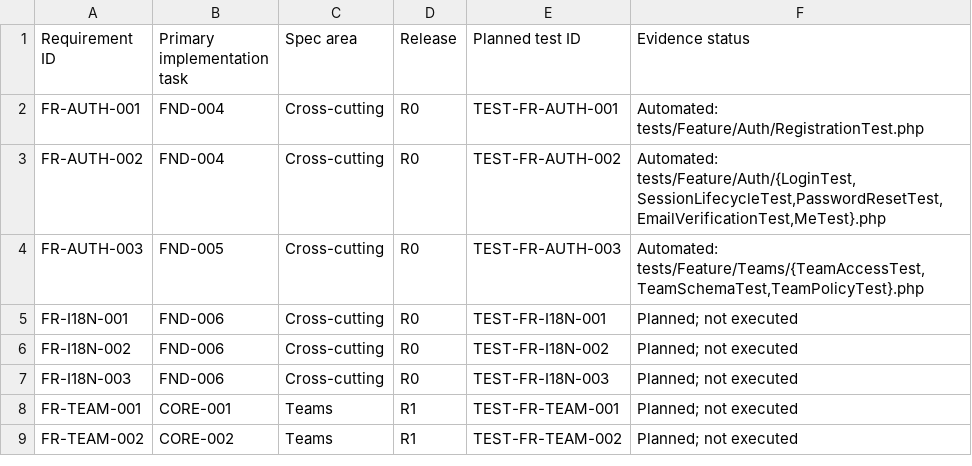
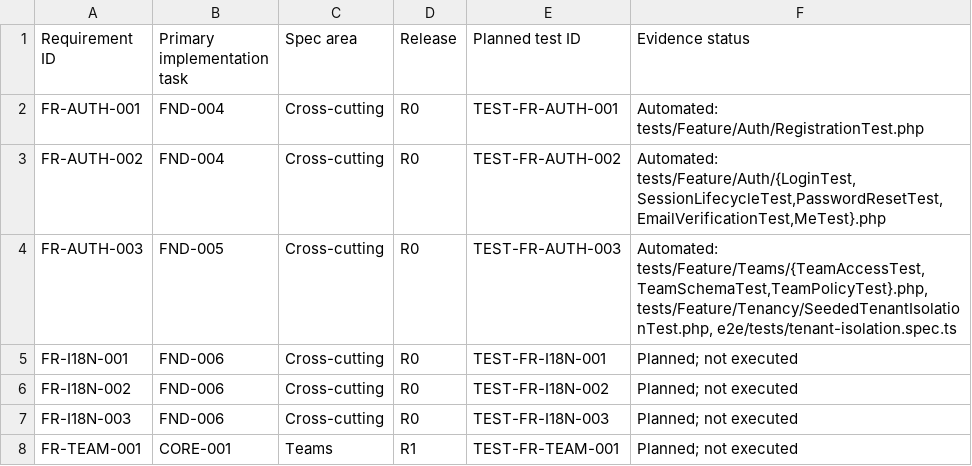
Before and after one commit to devOMAR-2/SN3, a CSV file: docs/TRACEABILITY.csv, drawn as a sheet; only a part is shown; the shorter side is filled out with more unchanged rows.

```diff
--- a/docs/TRACEABILITY.csv
+++ b/docs/TRACEABILITY.csv
@@ -3,3 +3,3 @@ FR-AUTH-001,FND-004,Cross-cutting,R0,TEST-FR-AUTH-001,Automated: tests/Feature/A
 FR-AUTH-002,FND-004,Cross-cutting,R0,TEST-FR-AUTH-002,"Automated: tests/Feature/Auth/{LoginTest,SessionLifecycleTest,PasswordResetTest,EmailVerificationTest,MeTest}.php"
-FR-AUTH-003,FND-005,Cross-cutting,R0,TEST-FR-AUTH-003,"Automated: tests/Feature/Teams/{TeamAccessTest,TeamSchemaTest,TeamPolicyTest}.php"
+FR-AUTH-003,FND-005,Cross-cutting,R0,TEST-FR-AUTH-003,"Automated: tests/Feature/Teams/{TeamAccessTest,TeamSchemaTest,TeamPolicyTest}.php, tests/Feature/Tenancy/SeededTenantIsolationTest.php, e2e/tests/tenant-isolation.spec.ts"
 FR-I18N-001,FND-006,Cross-cutting,R0,TEST-FR-I18N-001,Planned; not executed
```
Also changed, not shown: 19 other files.
